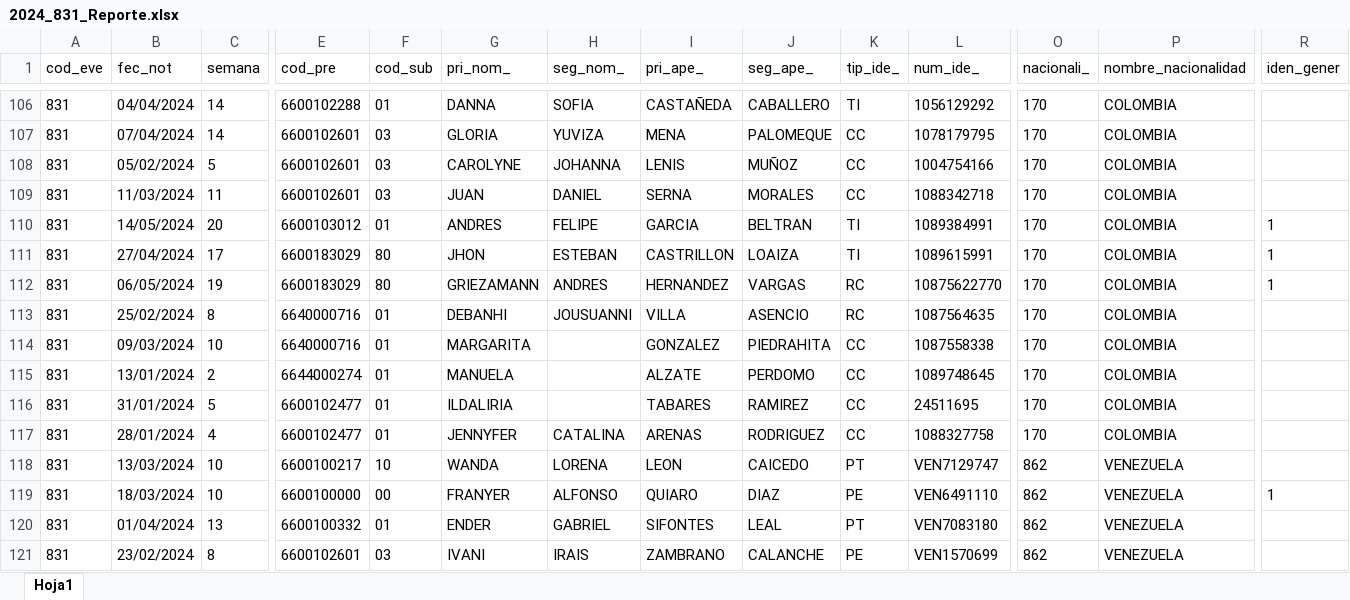
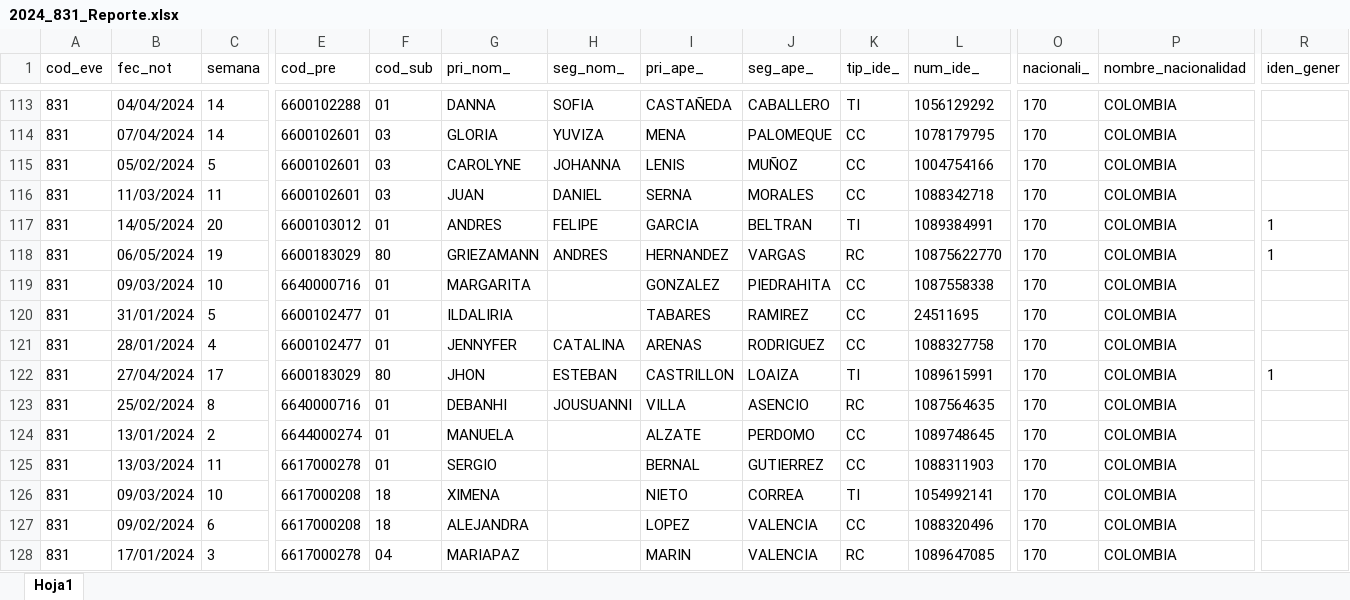
Before and after one commit to sivigilaper/Boletin_epi, an Excel workbook: Boletin_ Epi_Pereira/Datos/2024_831_Reporte.xlsx, sheet Hoja1, drawn as a sheet; only a part is shown, gaps mark what is left out; values as stored, in another font and other column widths than the file's, no borders; removed rows and columns are numbered as before the commit, all else as after; rows hold the shown columns only; the diff covers the shown part only; the diff names each change by its address in the sheet, - before the commit and + after, or states it on an @@ line.

```diff
--- a/Boletin_ Epi_Pereira/Datos/2024_831_Reporte.xlsx (sheet Hoja1)
+++ b/Boletin_ Epi_Pereira/Datos/2024_831_Reporte.xlsx (sheet Hoja1)
-row 111: 831 | 27/04/2024 | 17 | 6600183029 | 80 | JHON | ESTEBAN | CASTRILLON | LOAIZA | TI | 1089615991 | 170 | COLOMBIA | 1
@@ row 118 moved to row 107: 831 @@
@@ row 119 moved to row 27: 831 @@
-B122 (fec_not): 01/04/2024
+B122 (fec_not): 27/04/2024
-C122 (semana): 13
+C122 (semana): 17
-E122 (cod_pre): 6600100332
+E122 (cod_pre): 6600183029
-F122 (cod_sub): 01
+F122 (cod_sub): 80
-G122 (pri_nom_): ENDER
+G122 (pri_nom_): JHON
-H122 (seg_nom_): GABRIEL
+H122 (seg_nom_): ESTEBAN
-I122 (pri_ape_): SIFONTES
+I122 (pri_ape_): CASTRILLON
-J122 (seg_ape_): LEAL
+J122 (seg_ape_): LOAIZA
-K122 (tip_ide_): PT
+K122 (tip_ide_): TI
-L122 (num_ide_): VEN7083180
+L122 (num_ide_): 1089615991
-O122 (nacionali_): 862
+O122 (nacionali_): 170
-P122 (nombre_nacionalidad): VENEZUELA
+P122 (nombre_nacionalidad): COLOMBIA
-R122 (iden_gener): (empty)
+R122 (iden_gener): 1
@@ row 121 moved to row 109: 831 @@
@@ row 113 moved to row 123: 831 @@
@@ row 115 moved to row 124: 831 @@
@@ row 102 moved to row 125: 831 @@
@@ row 103 moved to row 126: 831 @@
@@ row 104 moved to row 127: 831 @@
@@ row 105 moved to row 128: 831 @@
```
Also changed, not shown: 8 added rows, 55 moved rows and 56 edited cells elsewhere in this sheet, Boletin_ Epi_Pereira/Datos/2024_995.xlsx, Boletin_ Epi_Pereira/Datos/2024_998.xlsx.
